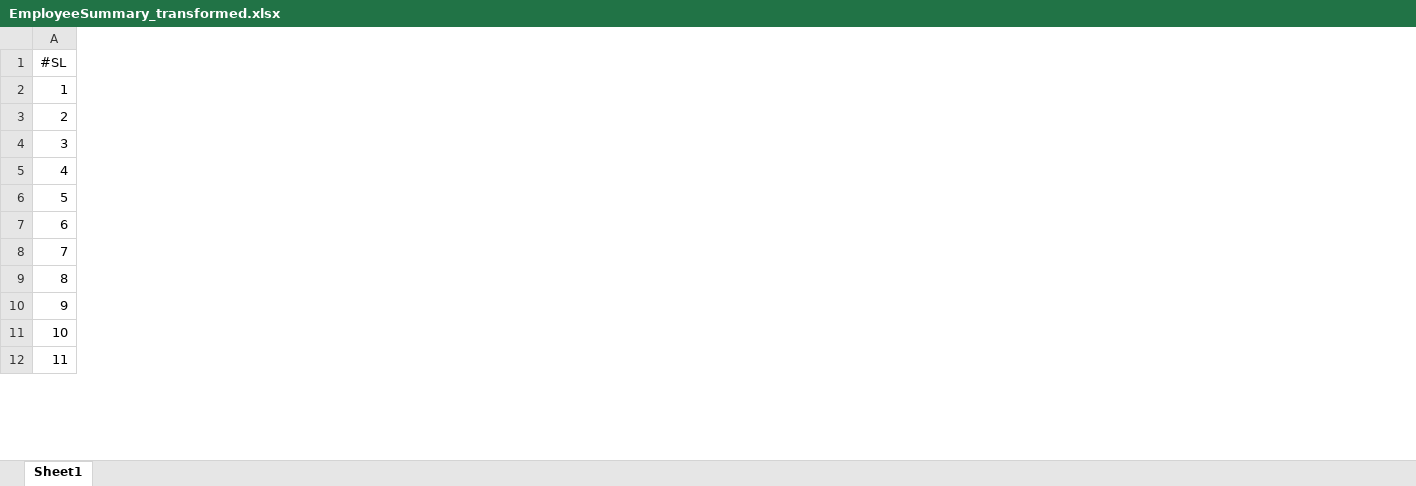
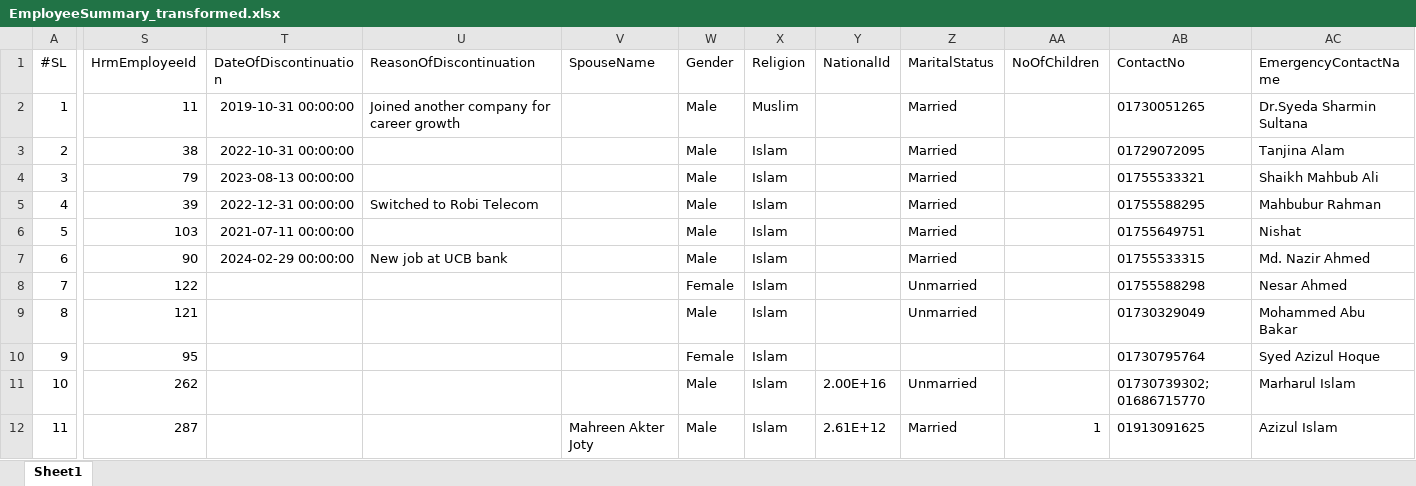
Before and after one commit to AfifRayhan/Mir-HR-Management-System, an Excel workbook: EmployeeSummary_transformed.xlsx, sheet Sheet1, drawn as a sheet; only a part is shown, gaps mark what is left out; values as stored, in another font and other column widths than the file's, no borders; the diff covers the shown part only; the diff names each change by its address in the sheet, - before the commit and + after, or states it on an @@ line.

Commit message:
fix: employee seeder updated with details

```diff
--- a/EmployeeSummary_transformed.xlsx (sheet Sheet1)
+++ b/EmployeeSummary_transformed.xlsx (sheet Sheet1)
+column S (HrmEmployeeId), rows 2-12: 11 | 38 | 79 | 39 | 103 | 90 | 122 | 121 | 95 | 262 | 287
+column T (DateOfDiscontinuation), rows 2-7: 2019-10-31 00:00:00 | 2022-10-31 00:00:00 | 2023-08-13 00:00:00 | 2022-12-31 00:00:00 | 2021-07-11 00:00:00 | 2024-02-29 00:00:00
+column U (ReasonOfDiscontinuation), rows 2-7: Joined another company for career growth |  |  | Switched to Robi Telecom |  | New job at UCB bank
+column V (SpouseName), row 12: Mahreen Akter Joty
+column W (Gender), rows 2-12: Male | Male | Male | Male | Male | Male | Female | Male | Female | Male | Male
+column X (Religion), rows 2-12: Muslim | Islam | Islam | Islam | Islam | Islam | Islam | Islam | Islam | Islam | Islam
+column Y (NationalId), rows 11-12: 2.00E+16 | 2.61E+12
+column Z (MaritalStatus), rows 2-12: Married | Married | Married | Married | Married | Married | Unmarried | Unmarried |  | Unmarried | Married
+column AA (NoOfChildren), row 12: 1
+column AB (ContactNo), rows 2-12: 01730051265 | 01729072095 | 01755533321 | 01755588295 | 01755649751 | 01755533315 | 01755588298 | 01730329049 | 01730795764 | 01730739302; 01686715770 | 01913091625
+column AC (EmergencyContactName), rows 2-12: Dr.Syeda Sharmin Sultana | Tanjina Alam | Shaikh Mahbub Ali | Mahbubur Rahman | Nishat | Md. Nazir Ahmed | Nesar Ahmed | Mohammed Abu Bakar | Syed Azizul Hoque | Marharul Islam | Azizul Islam
```
Also changed, not shown: 5 added columns elsewhere in this sheet, 18 other files.
